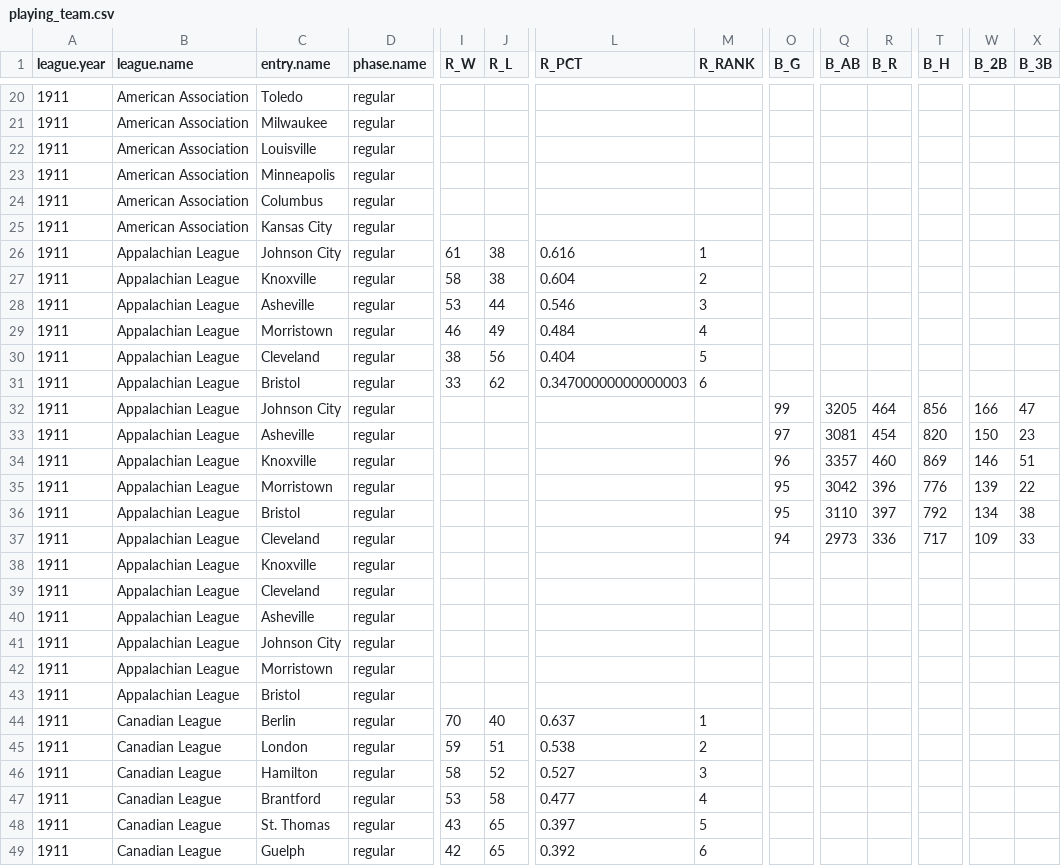
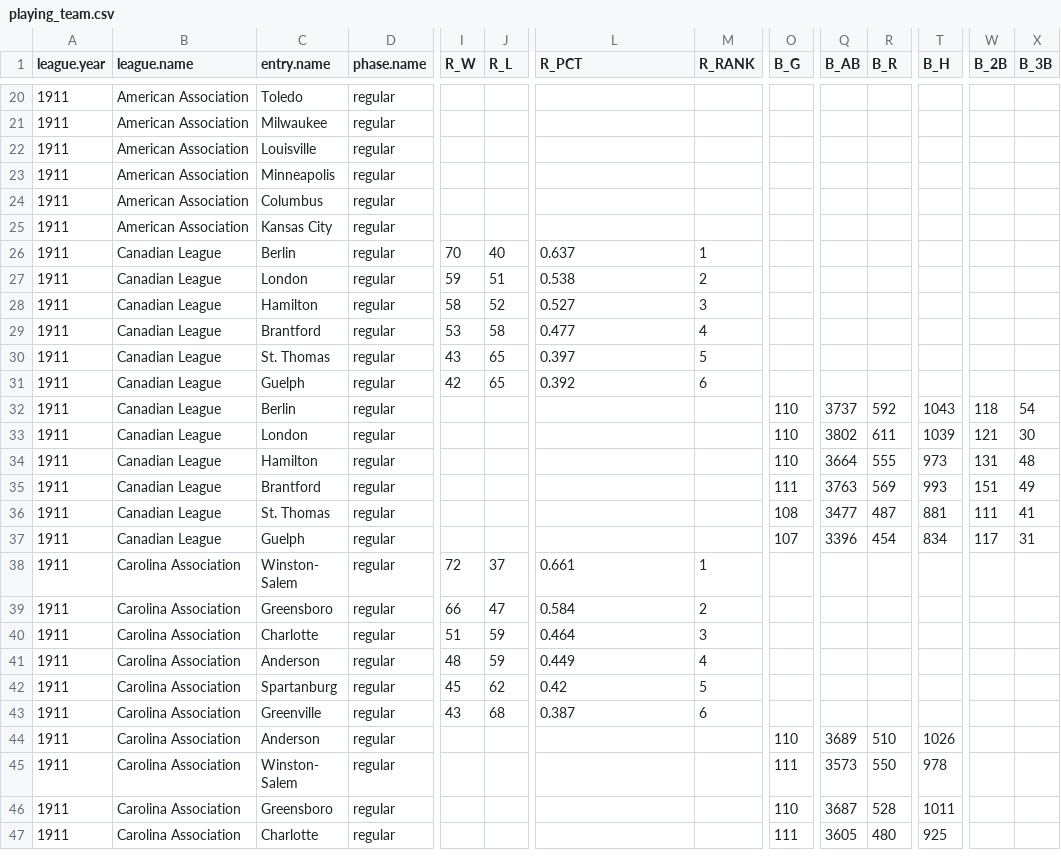
Before and after one commit to doc22940/minoraverages, a CSV file: processed/1912Reach/playing_team.csv, drawn as a sheet; only a part is shown, gaps mark what is left out; the shorter side is filled out with more unchanged rows; rows hold the shown columns only; the diff names each change by its address in the sheet, - before the commit and + after, or states it on an @@ line.

Commit message:
Correct filing of 1911 Appalachian League from 1912 Spalding Record.

```diff
--- a/processed/1912Reach/playing_team.csv
+++ b/processed/1912Reach/playing_team.csv
-row 26: 1911 | Appalachian League | Johnson City | regular | 61 | 38 | 0.616 | 1
-row 27: 1911 | Appalachian League | Knoxville | regular | 58 | 38 | 0.604 | 2
-row 28: 1911 | Appalachian League | Asheville | regular | 53 | 44 | 0.546 | 3
-row 29: 1911 | Appalachian League | Morristown | regular | 46 | 49 | 0.484 | 4
-row 30: 1911 | Appalachian League | Cleveland | regular | 38 | 56 | 0.404 | 5
-row 31: 1911 | Appalachian League | Bristol | regular | 33 | 62 | 0.34700000000000003 | 6
-row 32: 1911 | Appalachian League | Johnson City | regular |  |  |  |  | 99 | 3205 | 464 | 856 | 166 | 47
-row 33: 1911 | Appalachian League | Asheville | regular |  |  |  |  | 97 | 3081 | 454 | 820 | 150 | 23
-row 34: 1911 | Appalachian League | Knoxville | regular |  |  |  |  | 96 | 3357 | 460 | 869 | 146 | 51
-row 35: 1911 | Appalachian League | Morristown | regular |  |  |  |  | 95 | 3042 | 396 | 776 | 139 | 22
-row 36: 1911 | Appalachian League | Bristol | regular |  |  |  |  | 95 | 3110 | 397 | 792 | 134 | 38
-row 37: 1911 | Appalachian League | Cleveland | regular |  |  |  |  | 94 | 2973 | 336 | 717 | 109 | 33
-row 38: 1911 | Appalachian League | Knoxville | regular
-row 39: 1911 | Appalachian League | Cleveland | regular
-row 40: 1911 | Appalachian League | Asheville | regular
-row 41: 1911 | Appalachian League | Johnson City | regular
-row 42: 1911 | Appalachian League | Morristown | regular
-row 43: 1911 | Appalachian League | Bristol | regular
```
Also changed, not shown: processed/1912Spalding/playing_team.csv, 3 other files.
